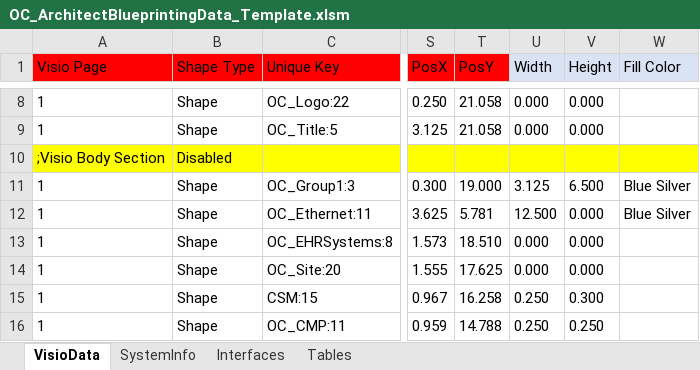
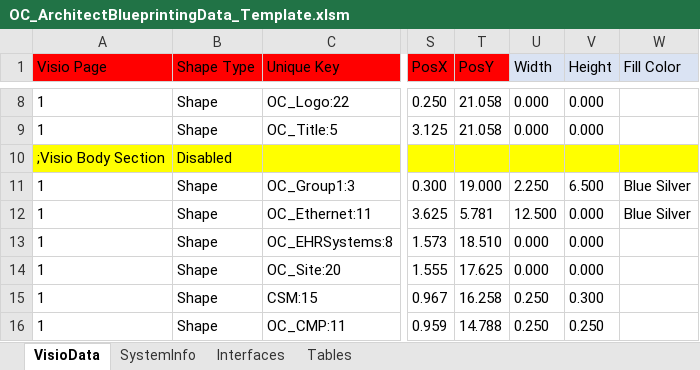
Before and after one commit to dougvida/VisioDiagramCreator, an Excel workbook: Data/ScriptData/OC_ArchitectBlueprintingData_Template.xlsm, sheet VisioData, drawn as a sheet; only a part is shown, gaps mark what is left out; values as stored, in another font and other column widths than the file's, no borders; the diff names each change by its address in the sheet, - before the commit and + after, or states it on an @@ line.

```diff
--- a/Data/ScriptData/OC_ArchitectBlueprintingData_Template.xlsm (sheet VisioData)
+++ b/Data/ScriptData/OC_ArchitectBlueprintingData_Template.xlsm (sheet VisioData)
-U11 (Width): 3.125
+U11 (Width): 2.250
```
Also changed, not shown: Data/ScriptData/OC_ArchitectBlueprintingData_ColorTesting.xlsx, Data/ScriptData/OC_ArchitectBlueprintingData_Templage2.xlsx, 2 other files.
